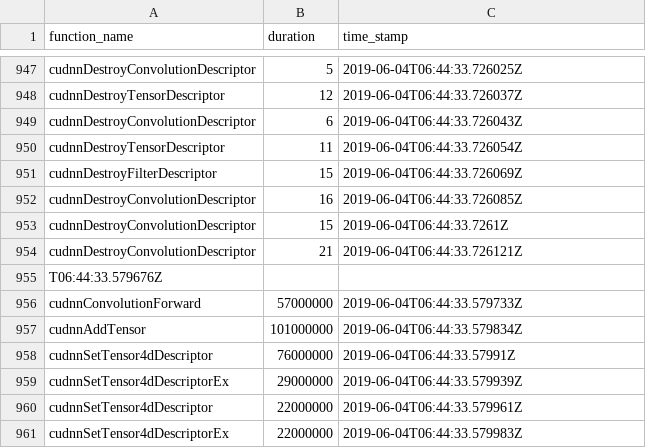
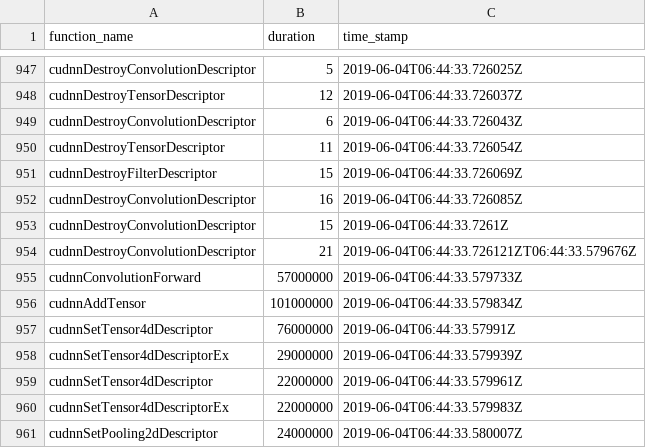
Before and after one commit to rai-project/lib_log_parser, a CSV file: _fixtures/alexnet_cudnn.csv, drawn as a sheet; only a part is shown, gaps mark what is left out; the shorter side is filled out with more unchanged rows.

Commit message:
tweaks

```diff
--- a/_fixtures/alexnet_cudnn.csv
+++ b/_fixtures/alexnet_cudnn.csv
@@ -953,4 +953,3 @@ cudnnDestroyConvolutionDescriptor,16,2019-06-04T06:44:33.726085Z
 cudnnDestroyConvolutionDescriptor,15,2019-06-04T06:44:33.7261Z
-cudnnDestroyConvolutionDescriptor,21,2019-06-04T06:44:33.726121Z
-T06:44:33.579676Z
+cudnnDestroyConvolutionDescriptor,21,2019-06-04T06:44:33.726121ZT06:44:33.579676Z
 cudnnConvolutionForward,57000000,2019-06-04T06:44:33.579733Z
```
